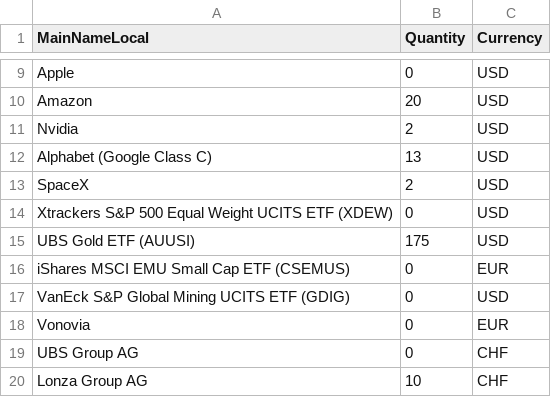
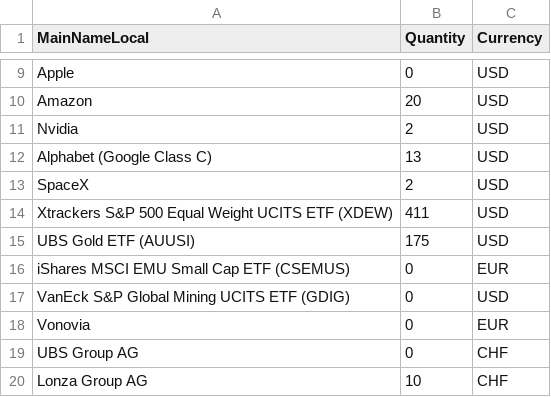
Before and after one commit to Munotstadt/financialdatacollector-public, a CSV file: portfolio_holdings.csv, drawn as a sheet; only a part is shown, gaps mark what is left out.

Commit message:
Update portfolio holdings via edit page (2026-07-21T07:08:44.666Z)

```diff
--- a/portfolio_holdings.csv
+++ b/portfolio_holdings.csv
@@ -13,3 +13,3 @@ Alphabet (Google Class C),13,USD
 SpaceX,2,USD
-Xtrackers S&P 500 Equal Weight UCITS ETF (XDEW),0,USD
+Xtrackers S&P 500 Equal Weight UCITS ETF (XDEW),411,USD
 UBS Gold ETF (AUUSI),175,USD
```
